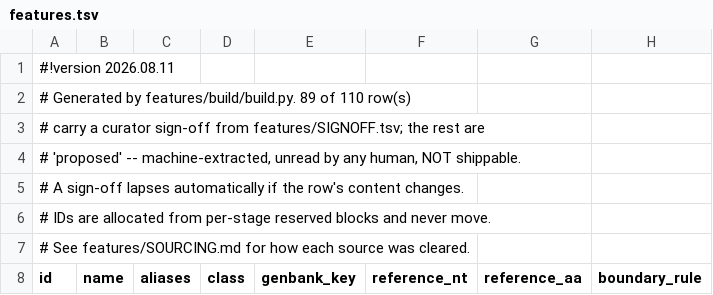
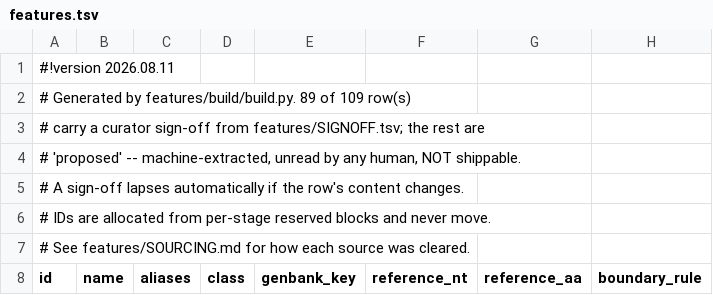
Before and after one commit to liorlobel/polylinker, a TSV file: features/features.tsv, drawn as a sheet; only a part is shown; the diff covers the shown part only; the diff names each change by its address in the sheet, - before the commit and + after, or states it on an @@ line.

```diff
--- a/features/features.tsv
+++ b/features/features.tsv
-A2 (id): …89 of 110 row(s)
+A2 (id): …89 of 109 row(s)
```
Also changed, not shown: 1 removed row elsewhere in this file, features/provenance.tsv, 10 other files.
